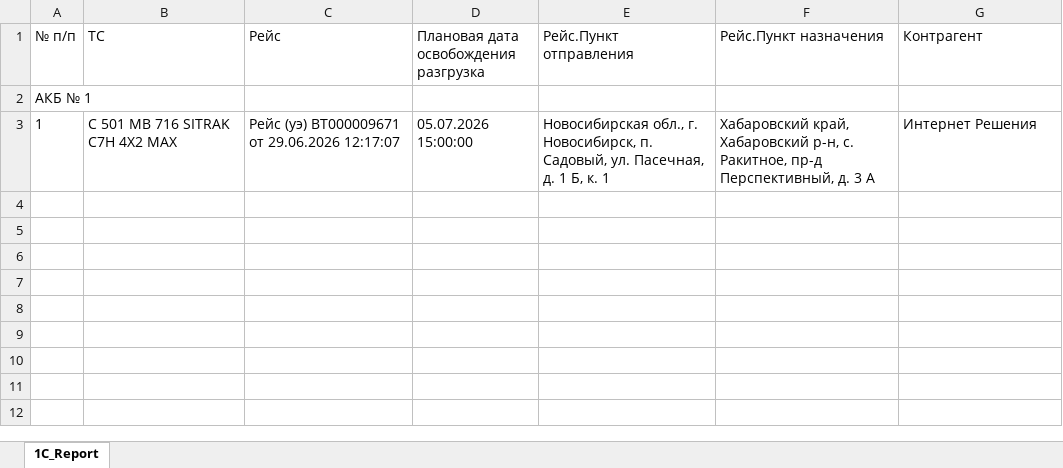
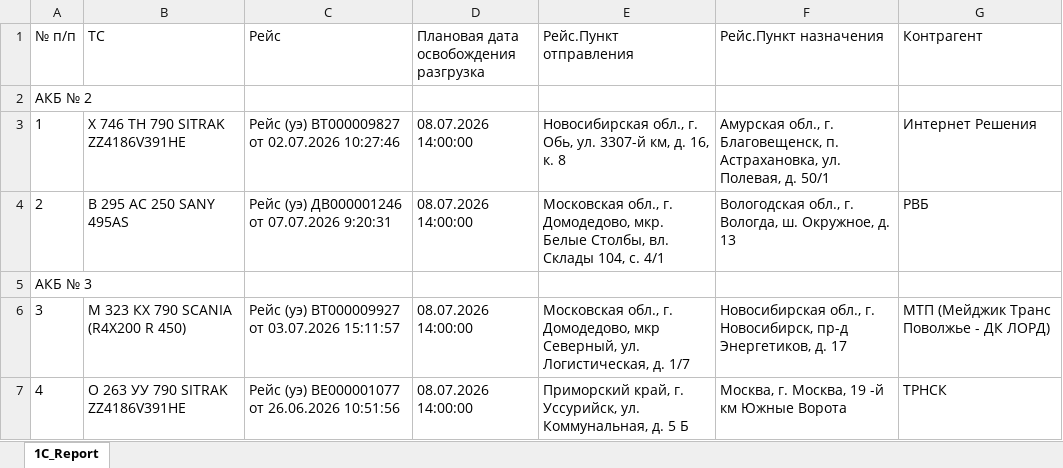
Before and after one commit to H1ls/automated-logistics-monitoring, an Excel workbook: LogistX/config/1c_unclosed_races.xlsx, sheet 1C_Report, drawn as a sheet; values as stored, in another font and other column widths than the file's, no borders; the diff names each change by its address in the sheet, - before the commit and + after, or states it on an @@ line.

```diff
--- a/LogistX/config/1c_unclosed_races.xlsx (sheet 1C_Report)
+++ b/LogistX/config/1c_unclosed_races.xlsx (sheet 1C_Report)
-A2 (№ п/п): АКБ № 1
+A2 (№ п/п): АКБ № 2
-B3 (ТС): С 501 МВ 716 SITRAK C7H 4X2 MAX
+B3 (ТС): Х 746 ТН 790 SITRAK ZZ4186V391HE
-C3 (Рейс): Рейс (уэ) ВТ000009671 от 29.06.2026 12:17:07
+C3 (Рейс): Рейс (уэ) ВТ000009827 от 02.07.2026 10:27:46
-D3: 05.07.2026 15:00:00
+D3: 08.07.2026 14:00:00
-E3 (Рейс.Пункт отправления): …обл., г. Новосибирск, п. Садовый, ул. Пасечная, д. 1 Б, к. 1
+E3 (Рейс.Пункт отправления): …обл., г. Обь, ул. 3307-й км, д. 16, к. 8
-F3 (Рейс.Пункт назначения): Хабаровский край, Хабаровский р-н, с. Ракитное, пр-д Перспективный, д. 3 А
+F3 (Рейс.Пункт назначения): Амурская обл., г. Благовещенск, п. Астрахановка, ул. Полевая, д. 50/1
+row 4: 2 | В 295 АС 250 SANY 495AS | Рейс (уэ) ДВ000001246 от 07.07.2026 9:20:31 | 08.07.2026 14:00:00 | Московская обл., г. Домодедово, мкр. Белые Столбы, вл. Склады 104, с. 4/1 | Вологодская обл., г. Вологда, ш. Окружное, д. 13 | РВБ
+row 5: АКБ № 3
+row 6: 3 | М 323 КХ 790 SCANIA (R4X200 R 450) | Рейс (уэ) ВТ000009927 от 03.07.2026 15:11:57 | 08.07.2026 14:00:00 | Московская обл., г. Домодедово, мкр Северный, ул. Логистическая, д. 1/7 | Новосибирская обл., г. Новосибирск, пр-д Энергетиков, д. 17 | МТП (Мейджик Транс Поволжье - ДК ЛОРД)
+row 7: 4 | О 263 УУ 790 SITRAK ZZ4186V391HE | Рейс (уэ) ВЕ000001077 от 26.06.2026 10:51:56 | 08.07.2026 14:00:00 | Приморский край, г. Уссурийск, ул. Коммунальная, д. 5 Б | Москва, г. Москва, 19 -й км Южные Ворота | ТРНСК
```
Also changed, not shown: 39 other files.
